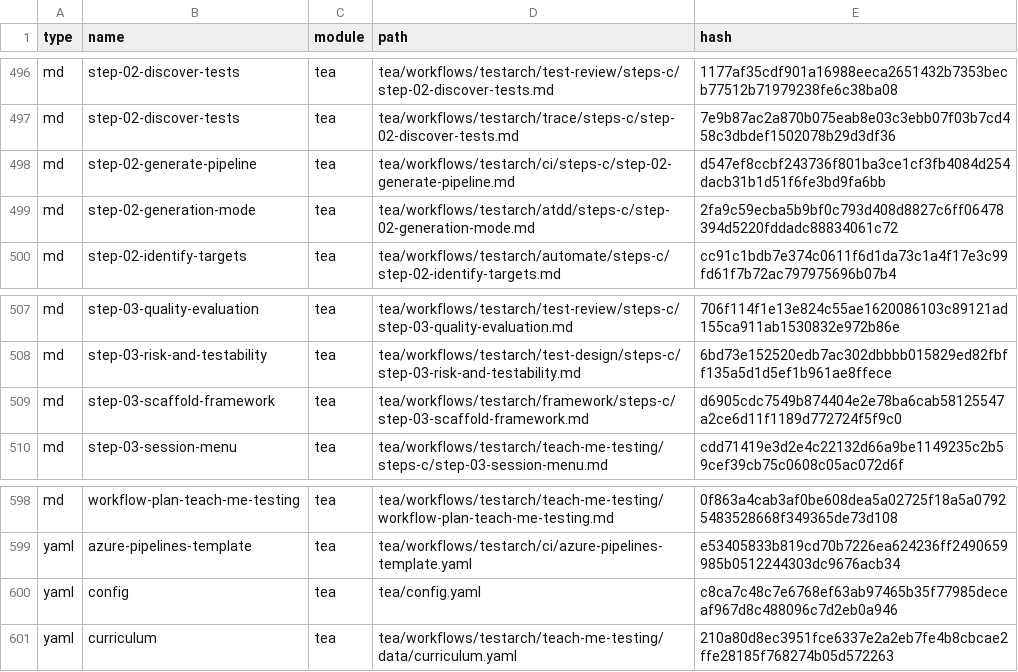
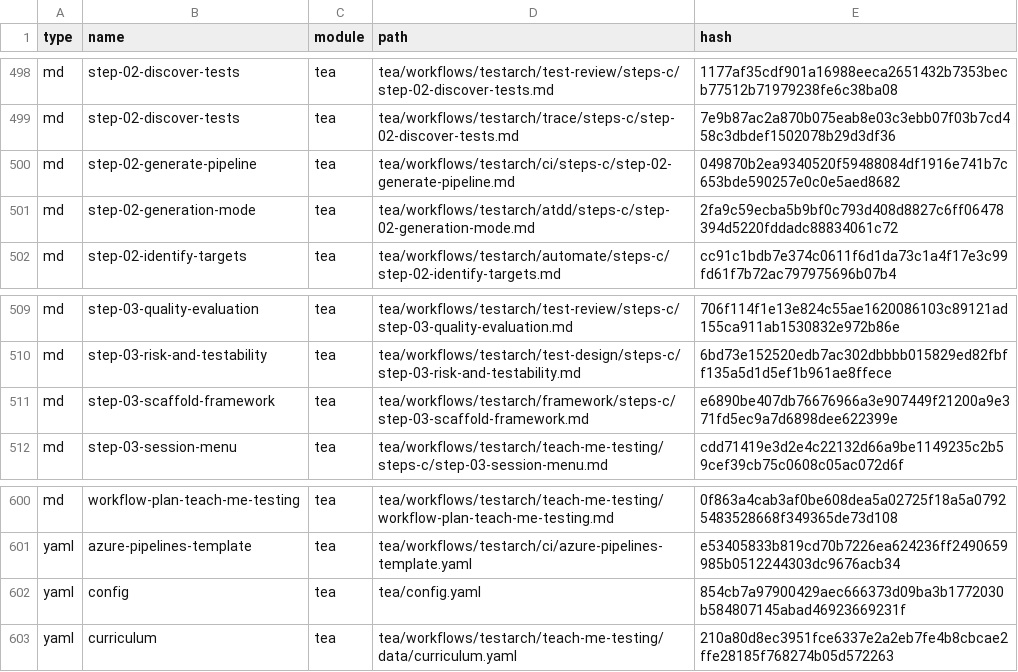
Before and after one commit to Fabian-Schreuder/snapandsay, a CSV file: _bmad/_config/files-manifest.csv, drawn as a sheet; only a part is shown, gaps mark what is left out; the diff covers the shown part only.

```diff
--- a/_bmad/_config/files-manifest.csv
+++ b/_bmad/_config/files-manifest.csv
@@ -497,3 +499,3 @@ type,name,module,path,hash
 "md","step-02-discover-tests","tea","tea/workflows/testarch/trace/steps-c/step-02-discover-tests.md","7e9b87ac2a870b075eab8e03c3ebb07f03b7cd458c3dbdef1502078b29d3df36"
-"md","step-02-generate-pipeline","tea","tea/workflows/testarch/ci/steps-c/step-02-generate-pipeline.md","d547ef8ccbf243736f801ba3ce1cf3fb4084d254dacb31b1d51f6fe3bd9fa6bb"
+"md","step-02-generate-pipeline","tea","tea/workflows/testarch/ci/steps-c/step-02-generate-pipeline.md","049870b2ea9340520f59488084df1916e741b7c653bde590257e0c0e5aed8682"
 "md","step-02-generation-mode","tea","tea/workflows/testarch/atdd/steps-c/step-02-generation-mode.md","2fa9c59ecba5b9bf0c793d408d8827c6ff06478394d5220fddadc88834061c72"
@@ -508,3 +510,3 @@ type,name,module,path,hash
 "md","step-03-risk-and-testability","tea","tea/workflows/testarch/test-design/steps-c/step-03-risk-and-testability.md","6bd73e152520edb7ac302dbbbb015829ed82fbff135a5d1d5ef1b961ae8ffece"
-"md","step-03-scaffold-framework","tea","tea/workflows/testarch/framework/steps-c/step-03-scaffold-framework.md","d6905cdc7549b874404e2e78ba6cab58125547a2ce6d11f1189d772724f5f9c0"
+"md","step-03-scaffold-framework","tea","tea/workflows/testarch/framework/steps-c/step-03-scaffold-framework.md","e6890be407db76676966a3e907449f21200a9e371fd5ec9a7d6898dee622399e"
 "md","step-03-session-menu","tea","tea/workflows/testarch/teach-me-testing/steps-c/step-03-session-menu.md","cdd71419e3d2e4c22132d66a9be1149235c2b59cef39cb75c0608c05ac072d6f"
@@ -599,3 +601,3 @@ type,name,module,path,hash
 "yaml","azure-pipelines-template","tea","tea/workflows/testarch/ci/azure-pipelines-template.yaml","e53405833b819cd70b7226ea624236ff2490659985b0512244303dc9676acb34"
-"yaml","config","tea","tea/config.yaml","c8ca7c48c7e6768ef63ab97465b35f77985deceaf967d8c488096c7d2eb0a946"
+"yaml","config","tea","tea/config.yaml","854cb7a97900429aec666373d09ba3b1772030b584807145abad46923669231f"
 "yaml","curriculum","tea","tea/workflows/testarch/teach-me-testing/data/curriculum.yaml","210a80d8ec3951fce6337e2a2eb7fe4b8cbcae2ffe28185f768274b05d572263"
```
Also changed, not shown: 2 added rows and 14 edited cells elsewhere in this file, 23 other files.
